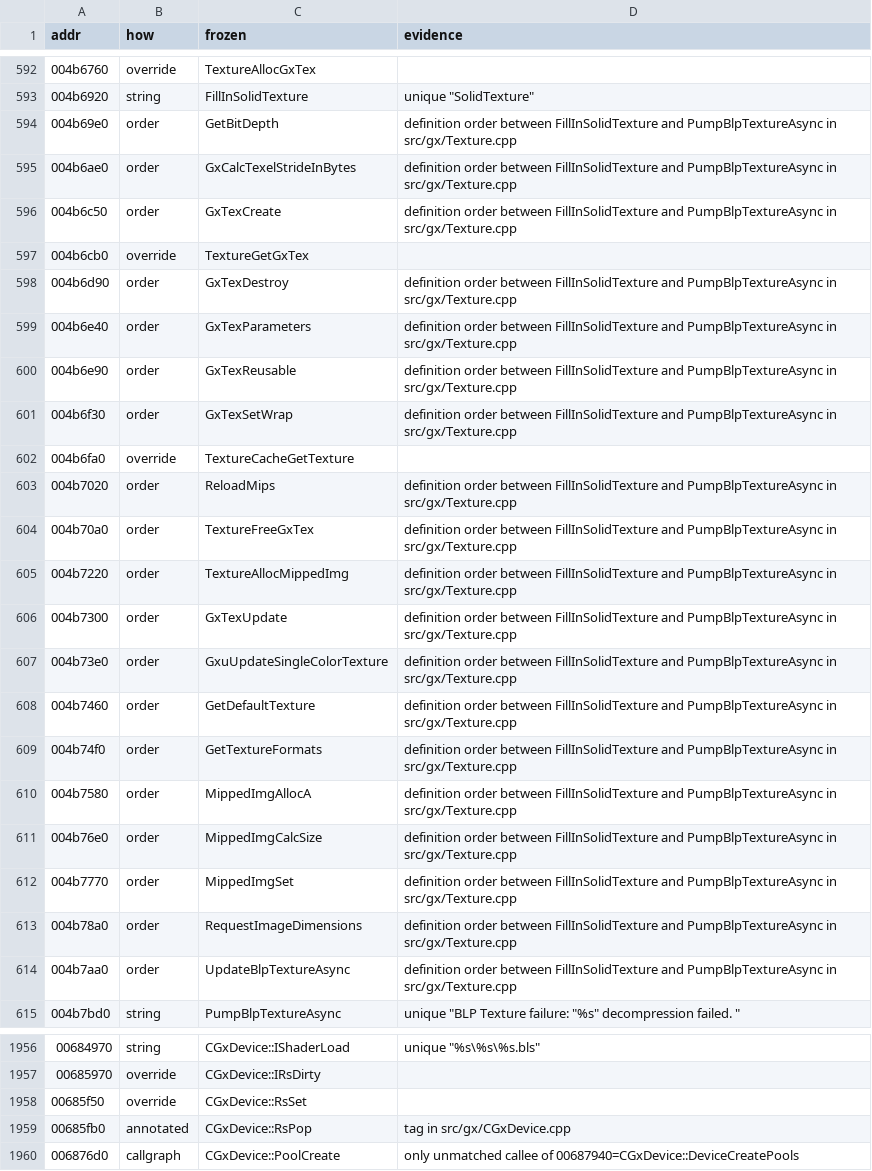
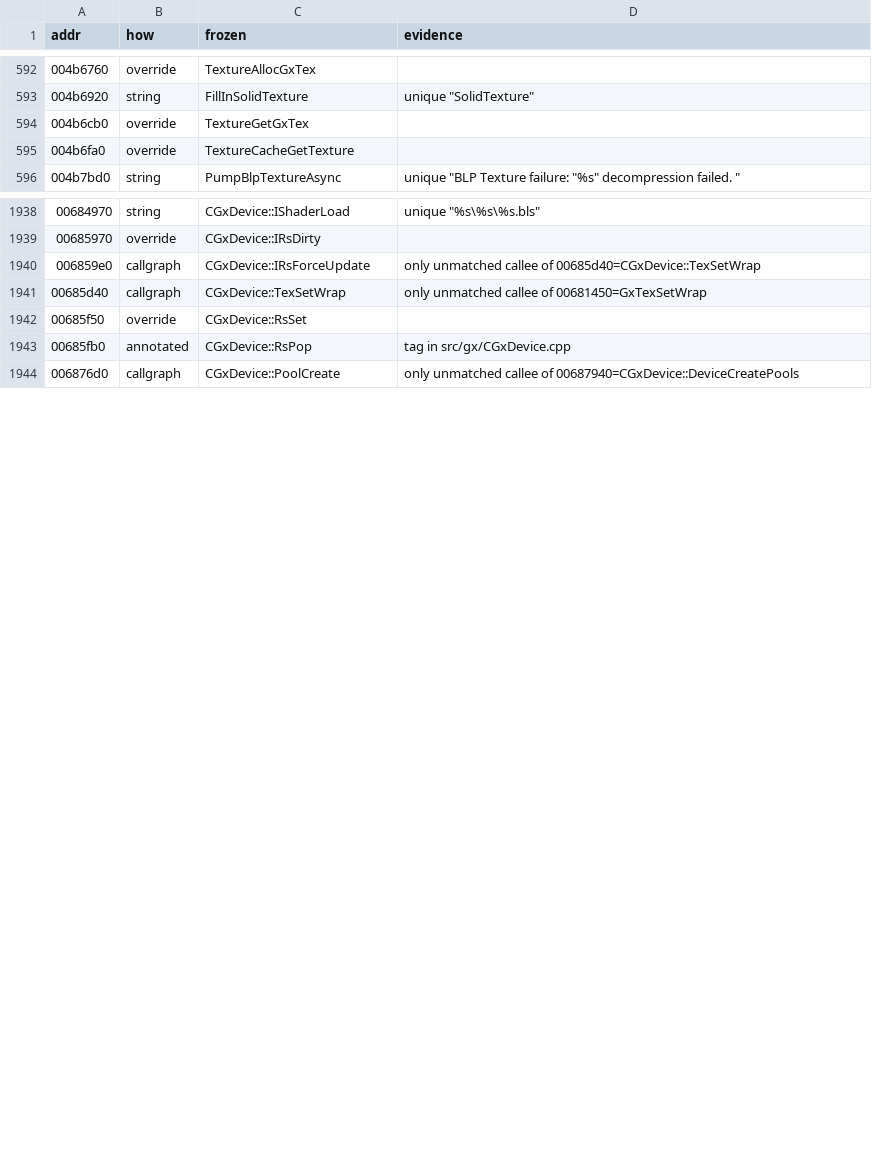
Before and after one commit to zeruth/FrozenClient, a TSV file: tools/recomp/data/matches.tsv, drawn as a sheet; only a part is shown, gaps mark what is left out; the diff covers the shown part only.

```diff
--- a/tools/recomp/data/matches.tsv
+++ b/tools/recomp/data/matches.tsv
@@ -593,23 +593,4 @@ addr	how	frozen	evidence
 004b6920	string	FillInSolidTexture	unique "SolidTexture"
-004b69e0	order	GetBitDepth	definition order between FillInSolidTexture and PumpBlpTextureAsync in src/gx/Texture.cpp
-004b6ae0	order	GxCalcTexelStrideInBytes	definition order between FillInSolidTexture and PumpBlpTextureAsync in src/gx/Texture.cpp
-004b6c50	order	GxTexCreate	definition order between FillInSolidTexture and PumpBlpTextureAsync in src/gx/Texture.cpp
 004b6cb0	override	TextureGetGxTex	
-004b6d90	order	GxTexDestroy	definition order between FillInSolidTexture and PumpBlpTextureAsync in src/gx/Texture.cpp
-004b6e40	order	GxTexParameters	definition order between FillInSolidTexture and PumpBlpTextureAsync in src/gx/Texture.cpp
-004b6e90	order	GxTexReusable	definition order between FillInSolidTexture and PumpBlpTextureAsync in src/gx/Texture.cpp
-004b6f30	order	GxTexSetWrap	definition order between FillInSolidTexture and PumpBlpTextureAsync in src/gx/Texture.cpp
 004b6fa0	override	TextureCacheGetTexture	
-004b7020	order	ReloadMips	definition order between FillInSolidTexture and PumpBlpTextureAsync in src/gx/Texture.cpp
-004b70a0	order	TextureFreeGxTex	definition order between FillInSolidTexture and PumpBlpTextureAsync in src/gx/Texture.cpp
-004b7220	order	TextureAllocMippedImg	definition order between FillInSolidTexture and PumpBlpTextureAsync in src/gx/Texture.cpp
-004b7300	order	GxTexUpdate	definition order between FillInSolidTexture and PumpBlpTextureAsync in src/gx/Texture.cpp
-004b73e0	order	GxuUpdateSingleColorTexture	definition order between FillInSolidTexture and PumpBlpTextureAsync in src/gx/Texture.cpp
-004b7460	order	GetDefaultTexture	definition order between FillInSolidTexture and PumpBlpTextureAsync in src/gx/Texture.cpp
-004b74f0	order	GetTextureFormats	definition order between FillInSolidTexture and PumpBlpTextureAsync in src/gx/Texture.cpp
-004b7580	order	MippedImgAllocA	definition order between FillInSolidTexture and PumpBlpTextureAsync in src/gx/Texture.cpp
-004b76e0	order	MippedImgCalcSize	definition order between FillInSolidTexture and PumpBlpTextureAsync in src/gx/Texture.cpp
-004b7770	order	MippedImgSet	definition order between FillInSolidTexture and PumpBlpTextureAsync in src/gx/Texture.cpp
-004b78a0	order	RequestImageDimensions	definition order between FillInSolidTexture and PumpBlpTextureAsync in src/gx/Texture.cpp
-004b7aa0	order	UpdateBlpTextureAsync	definition order between FillInSolidTexture and PumpBlpTextureAsync in src/gx/Texture.cpp
 004b7bd0	string	PumpBlpTextureAsync	unique "BLP Texture failure: "%s" decompression failed. "
@@ -1957,2 +1939,4 @@ addr	how	frozen	evidence
 00685970	override	CGxDevice::IRsDirty	
+006859e0	callgraph	CGxDevice::IRsForceUpdate	only unmatched callee of 00685d40=CGxDevice::TexSetWrap
+00685d40	callgraph	CGxDevice::TexSetWrap	only unmatched callee of 00681450=GxTexSetWrap
 00685f50	override	CGxDevice::RsSet	
```
Also changed, not shown: 1 added row and 3 edited cells elsewhere in this file, 7 other files.
